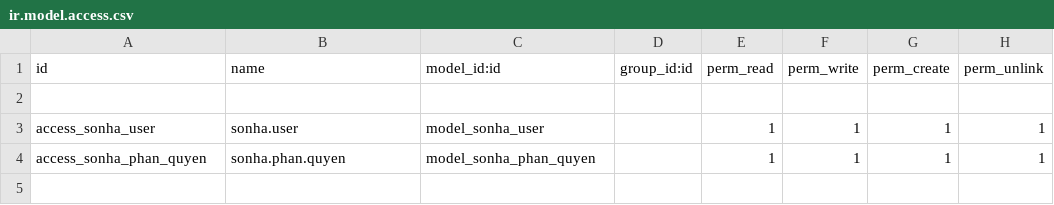
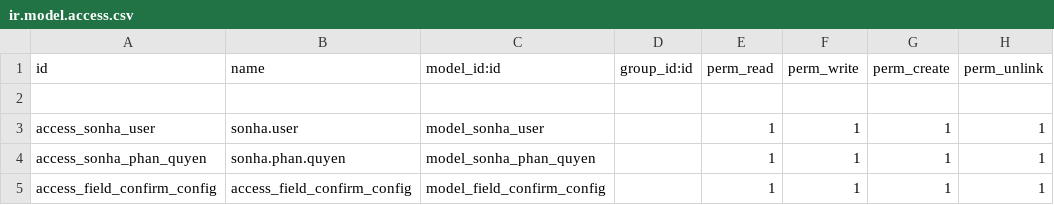
Before and after one commit to sonhasoftware/odoo-accounting, a CSV file: sonha_phan_quyen/security/ir.model.access.csv, drawn as a sheet.

```diff
--- a/sonha_phan_quyen/security/ir.model.access.csv
+++ b/sonha_phan_quyen/security/ir.model.access.csv
@@ -4 +4,2 @@ access_sonha_user,sonha.user,model_sonha_user,,1,1,1,1
 access_sonha_phan_quyen,sonha.phan.quyen,model_sonha_phan_quyen,,1,1,1,1
+access_field_confirm_config,access_field_confirm_config,model_field_confirm_config,,1,1,1,1
```
Also changed, not shown: 16 other files.
